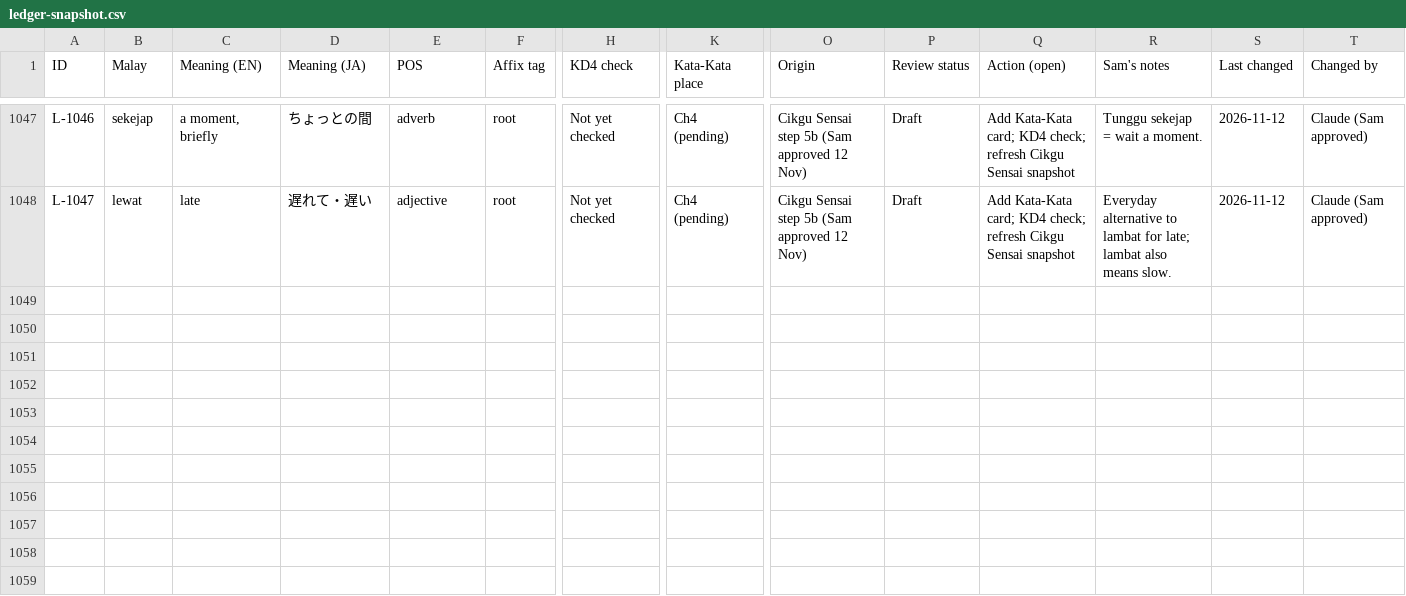
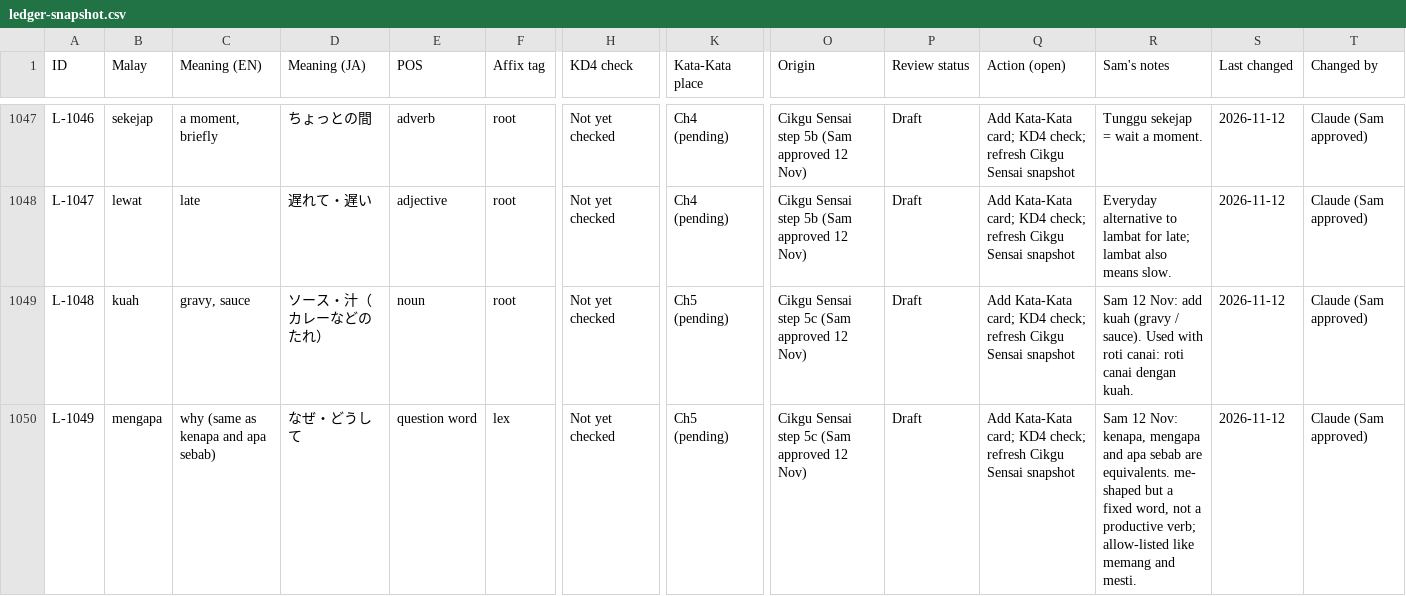
Before and after one commit to Nagatake-vonHatsune/Cikgu-Sensai, a CSV file: docs/handoff/ledger-snapshot.csv, drawn as a sheet; only a part is shown, gaps mark what is left out; rows hold the shown columns only; the diff covers the shown part only; the diff names each change by its address in the sheet, - before the commit and + after, or states it on an @@ line.

```diff
--- a/docs/handoff/ledger-snapshot.csv
+++ b/docs/handoff/ledger-snapshot.csv
+row 1049: L-1048 | kuah | gravy, sauce | ソース・汁（カレーなどのたれ） | noun | root | Not yet checked | Ch5 (pending) | Cikgu Sensai step 5c (Sam approved 12 Nov) | Draft | Add Kata-Kata card; KD4 check; refresh Cikgu Sensai snapshot | Sam 12 Nov: add kuah (gravy / sauce). Used with roti canai: roti canai dengan kuah. | 2026-11-12 | Claude (Sam approved)
+row 1050: L-1049 | mengapa | why (same as kenapa and apa sebab) | なぜ・どうして | question word | lex | Not yet checked | Ch5 (pending) | Cikgu Sensai step 5c (Sam approved 12 Nov) | Draft | Add Kata-Kata card; KD4 check; refresh Cikgu Sensai snapshot | Sam 12 Nov: kenapa, mengapa and apa sebab are equivalents. me- shaped but a fixed word, not a productive verb; allow-listed like memang and mesti. | 2026-11-12 | Claude (Sam approved)
```
Also changed, not shown: 1 added row and 13 edited cells elsewhere in this file, curriculum/reference/katakata/malay-ledger.csv, 15 other files.
